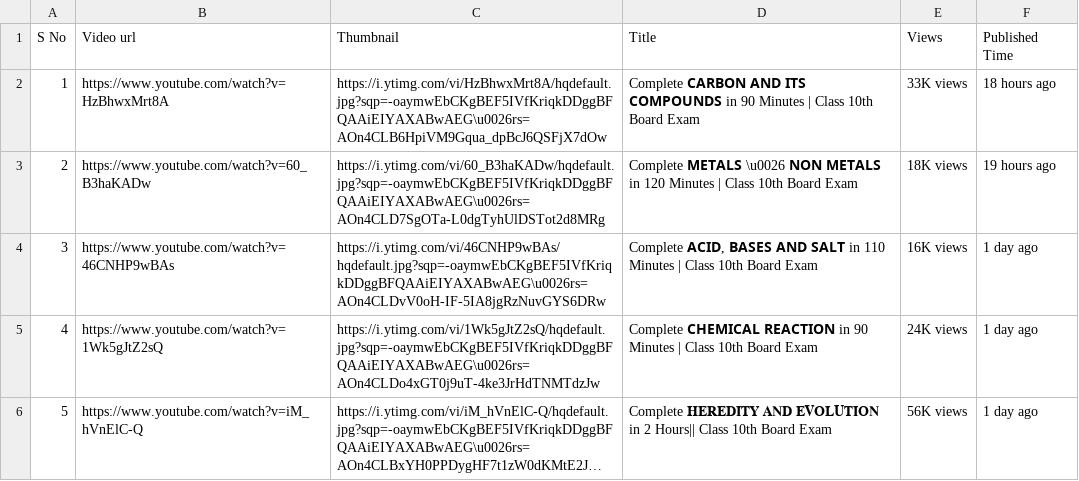
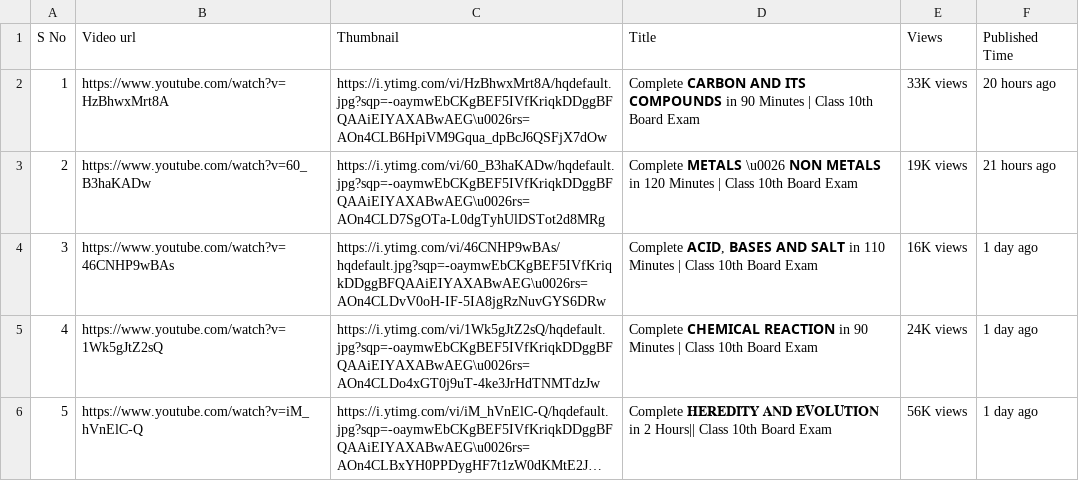
Before and after one commit to sandeepreddygantla/Youtube-Scrap-Data-Science, a CSV file: PW-Foundation.csv, drawn as a sheet; long unchanged cells end in ….

```diff
--- a/PW-Foundation.csv
+++ b/PW-Foundation.csv
@@ -1,4 +1,4 @@
 S No,Video url,Thumbnail,Title,Views,Published Time
-1,https://www.youtube.com/watch?v=HzBhwxMrt8A,https://i.ytimg.com/vi/HzBhwxMrt8A/hqdefault.jpg?sqp=-oaymwEbCKgBEF5IVfKriqkDDggBFQAAiEIYAXABwAEG\u0026rs=AOn4CLB6HpiVM9Gqua_dpBcJ6QSFjX7dOw,Complete 𝗖𝗔𝗥𝗕𝗢𝗡 𝗔𝗡𝗗 𝗜𝗧𝗦 𝗖𝗢𝗠𝗣𝗢𝗨𝗡𝗗𝗦 in 90 Minutes | Class 10th Board Exam,33K views,18 hours ago
-2,https://www.youtube.com/watch?v=60_B3haKADw,https://i.ytimg.com/vi/60_B3haKADw/hqdefault.jpg?sqp=-oaymwEbCKgBEF5IVfKriqkDDggBFQAAiEIYAXABwAEG\u0026rs=AOn4CLD7SgOTa-L0dgTyhUlDSTot2d8MRg,Complete 𝗠𝗘𝗧𝗔𝗟𝗦 \u0026 𝗡𝗢𝗡 𝗠𝗘𝗧𝗔𝗟𝗦  in 120 Minutes | Class 10th Board Exam,18K views,19 hours ago
+1,https://www.youtube.com/watch?v=HzBhwxMrt8A,https://i.ytimg.com/vi/HzBhwxMrt8A/hqdefault.jpg?sqp=-oaymwEbCKgBEF5IVfKriqkDDggBFQAAiEIYAXABwAEG\u0026rs=AOn4CLB6HpiVM9Gqua_dpBcJ6QSFjX7dOw,Complete 𝗖𝗔𝗥𝗕𝗢𝗡 𝗔𝗡𝗗 𝗜𝗧𝗦 𝗖𝗢𝗠𝗣𝗢𝗨𝗡𝗗𝗦 in 90 Minutes | Class 10th Board Exam,33K views,20 hours ago
+2,https://www.youtube.com/watch?v=60_B3haKADw,https://i.ytimg.com/vi/60_B3haKADw/hqdefault.jpg?sqp=-oaymwEbCKgBEF5IVfKriqkDDggBFQAAiEIYAXABwAEG\u0026rs=AOn4CLD7SgOTa-L0dgTyhUlDSTot2d8MRg,Complete 𝗠𝗘𝗧𝗔𝗟𝗦 \u0026 𝗡𝗢𝗡 𝗠𝗘𝗧𝗔𝗟𝗦  in 120 Minutes | Class 10th Board Exam,19K views,21 hours ago
 3,https://www.youtube.com/watch?v=46CNHP9wBAs,https://i.ytimg.com/vi/46CNHP9wBAs/hqdefault.jpg?sqp=-oaymwEbCKgBEF5IVfKriqkDDggBFQAAiEIYAXABwAEG\u0026rs=AOn4CLDvV0oH-IF-5IA8jgRzNuvGYS6DRw,"Complete 𝗔𝗖𝗜𝗗, 𝗕𝗔𝗦𝗘𝗦 𝗔𝗡𝗗 𝗦𝗔𝗟𝗧 in 110 Minutes | Class 10th Board Exam",16K views,1 day ago
```
Also changed, not shown: 5 other files.
